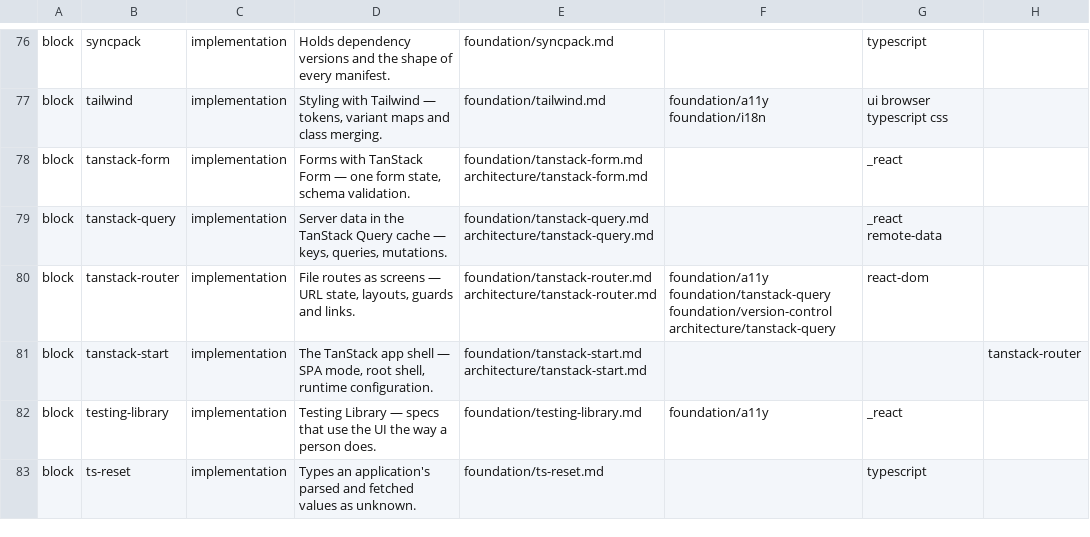
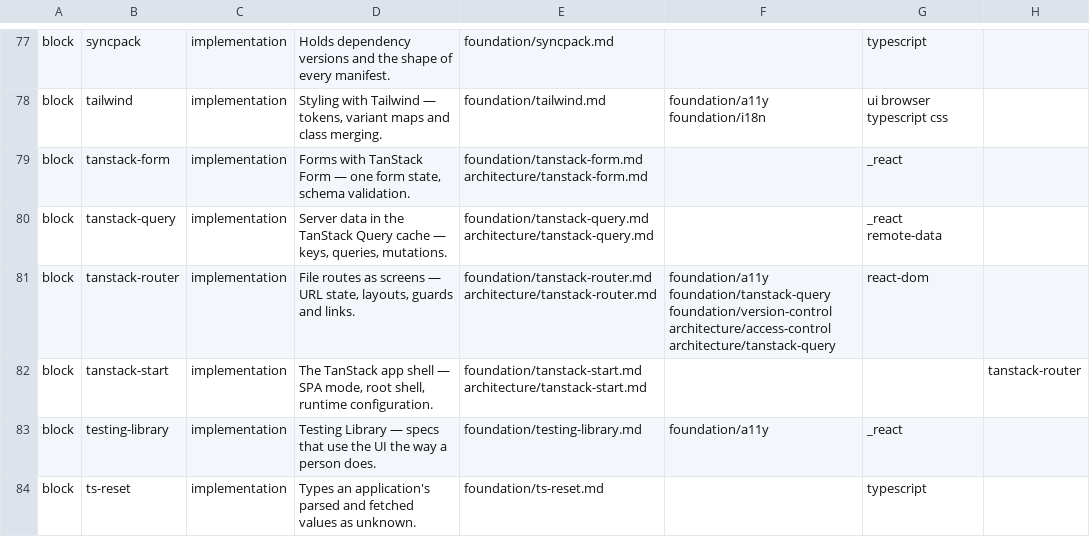
Before and after one commit to droneey/constitution, a TSV file: digests/index.tsv, drawn as a sheet; only a part is shown, gaps mark what is left out; addresses are those after the commit; the diff covers the shown part only; the diff names each change by its address in the sheet, - before the commit and + after, or states it on an @@ line.

Commit message:
refactor: Move the access rules from core into an access-control domain

```diff
--- a/digests/index.tsv
+++ b/digests/index.tsv
-F81: …foundation/tanstack-query foundation/version-control architecture/tanstack-query
+F81: …foundation/tanstack-query foundation/version-control architecture/access-control architecture/tanstack-query
```
Also changed, not shown: 5 added rows, 4 removed rows and 4 edited cells elsewhere in this file, 10 other files.
